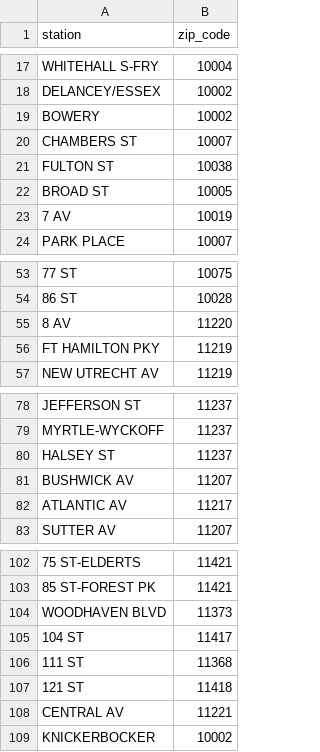
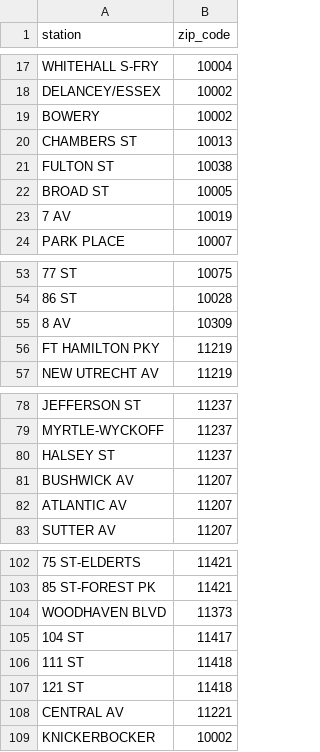
Before and after one commit to emw1687/benson, a CSV file: zips.csv, drawn as a sheet; only a part is shown, gaps mark what is left out; the diff names each change by its address in the sheet, - before the commit and + after, or states it on an @@ line.

```diff
--- a/zips.csv
+++ b/zips.csv
-B20 (zip_code): 10007
+B20 (zip_code): 10013
-B55 (zip_code): 11220
+B55 (zip_code): 10309
-B82 (zip_code): 11217
+B82 (zip_code): 11207
-B106 (zip_code): 11368
+B106 (zip_code): 11418
```
Also changed, not shown: 3 other files.
